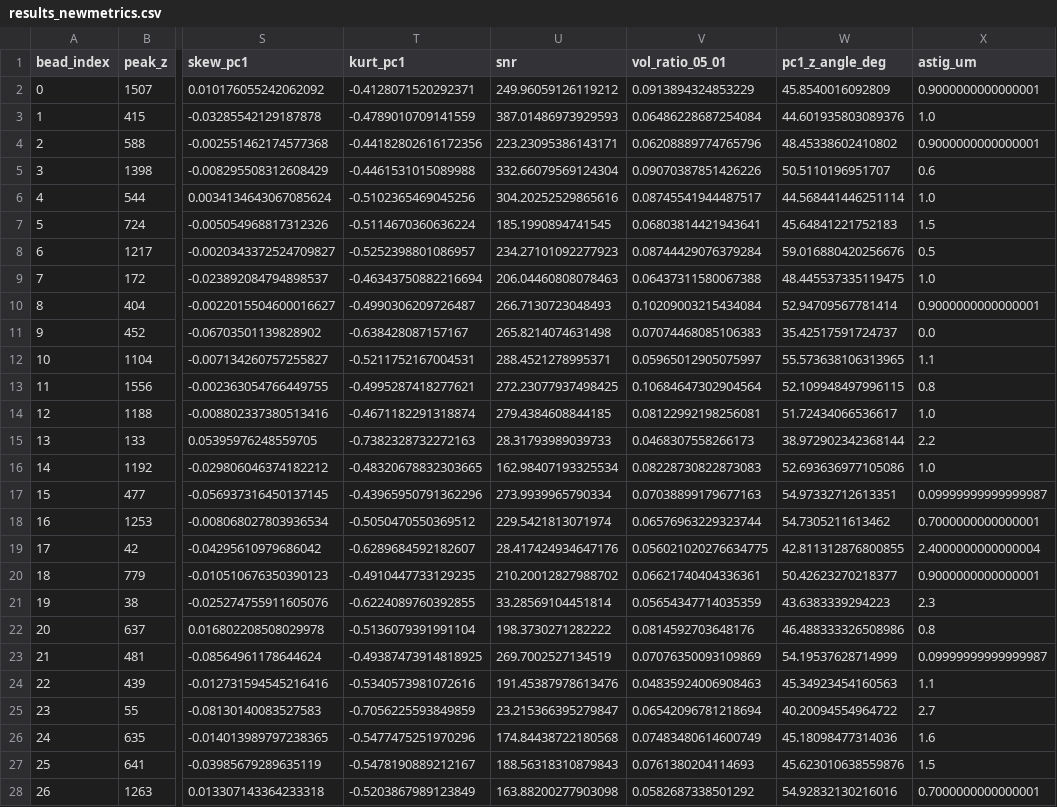
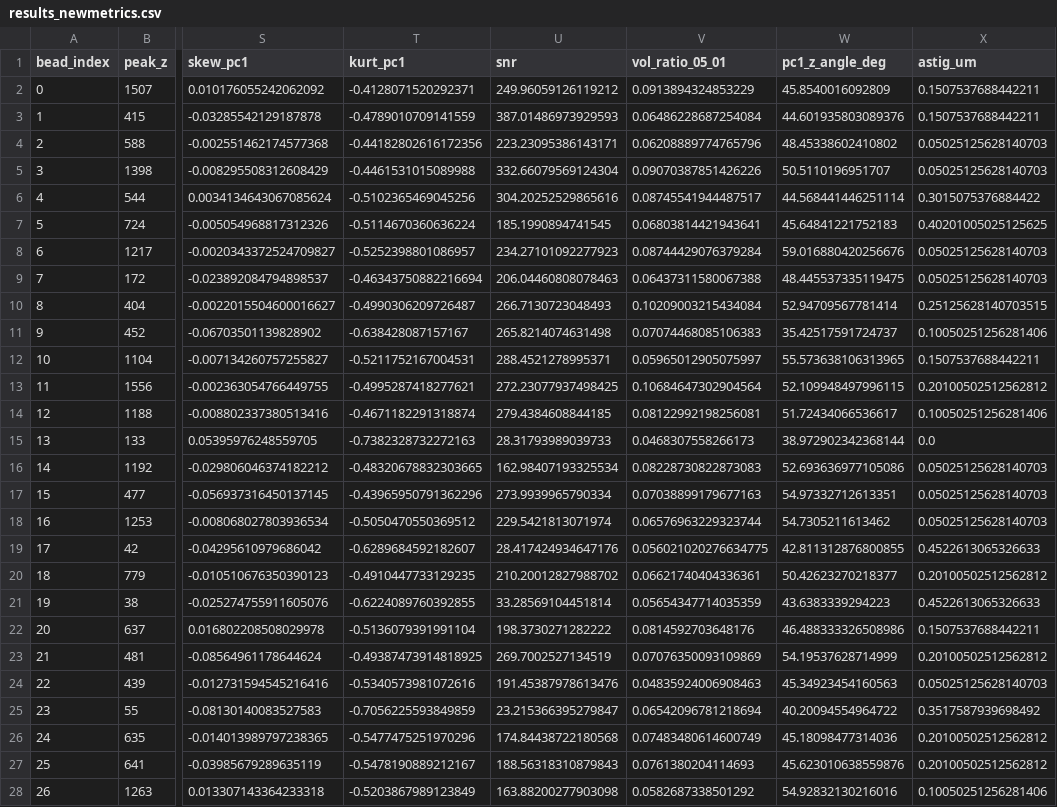
Before and after one commit to FishyIshyFishy/psf, a CSV file: results_newmetrics.csv, drawn as a sheet; only a part is shown, gaps mark what is left out; the diff covers the shown part only; the diff names each change by its address in the sheet, - before the commit and + after, or states it on an @@ line.

Commit message:
update

```diff
--- a/results_newmetrics.csv
+++ b/results_newmetrics.csv
-X2 (astig_um): 0.9000000000000001
+X2 (astig_um): 0.1507537688442211
-X3 (astig_um): 1.0
+X3 (astig_um): 0.1507537688442211
-X4 (astig_um): 0.9000000000000001
+X4 (astig_um): 0.05025125628140703
-X5 (astig_um): 0.6
+X5 (astig_um): 0.05025125628140703
-X6 (astig_um): 1.0
+X6 (astig_um): 0.3015075376884422
-X7 (astig_um): 1.5
+X7 (astig_um): 0.40201005025125625
-X8 (astig_um): 0.5
+X8 (astig_um): 0.05025125628140703
-X9 (astig_um): 1.0
+X9 (astig_um): 0.05025125628140703
-X10 (astig_um): 0.9000000000000001
+X10 (astig_um): 0.25125628140703515
-X11 (astig_um): 0.0
+X11 (astig_um): 0.10050251256281406
-X12 (astig_um): 1.1
+X12 (astig_um): 0.1507537688442211
-X13 (astig_um): 0.8
+X13 (astig_um): 0.20100502512562812
-X14 (astig_um): 1.0
+X14 (astig_um): 0.10050251256281406
-X15 (astig_um): 2.2
+X15 (astig_um): 0.0
-X16 (astig_um): 1.0
+X16 (astig_um): 0.05025125628140703
-X17 (astig_um): 0.09999999999999987
+X17 (astig_um): 0.05025125628140703
-X18 (astig_um): 0.7000000000000001
+X18 (astig_um): 0.05025125628140703
-X19 (astig_um): 2.4000000000000004
+X19 (astig_um): 0.4522613065326633
-X20 (astig_um): 0.9000000000000001
+X20 (astig_um): 0.20100502512562812
-X21 (astig_um): 2.3
+X21 (astig_um): 0.4522613065326633
-X22 (astig_um): 0.8
+X22 (astig_um): 0.1507537688442211
-X23 (astig_um): 0.09999999999999987
+X23 (astig_um): 0.20100502512562812
-X24 (astig_um): 1.1
+X24 (astig_um): 0.05025125628140703
-X25 (astig_um): 2.7
+X25 (astig_um): 0.3517587939698492
-X26 (astig_um): 1.6
+X26 (astig_um): 0.20100502512562812
-X27 (astig_um): 1.5
+X27 (astig_um): 0.20100502512562812
-X28 (astig_um): 0.7000000000000001
+X28 (astig_um): 0.10050251256281406
```
Also changed, not shown: 107 edited cells elsewhere in this file.
